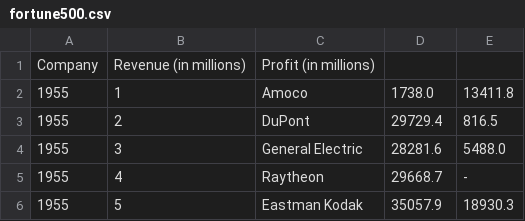
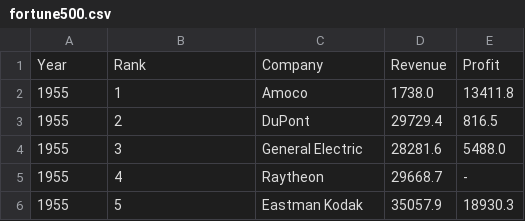
Before and after one commit to GUOGUO-alt-oss/MachineStudy, a CSV file: fortune500.csv, drawn as a sheet; only a part is shown.

```diff
--- a/fortune500.csv
+++ b/fortune500.csv
@@ -1,2 +1,2 @@
-Company,Revenue (in millions),Profit (in millions)
+Year,Rank,Company,Revenue,Profit
 1955,1,Amoco,1738.0,13411.8
```
Also changed, not shown: 1 other file.
